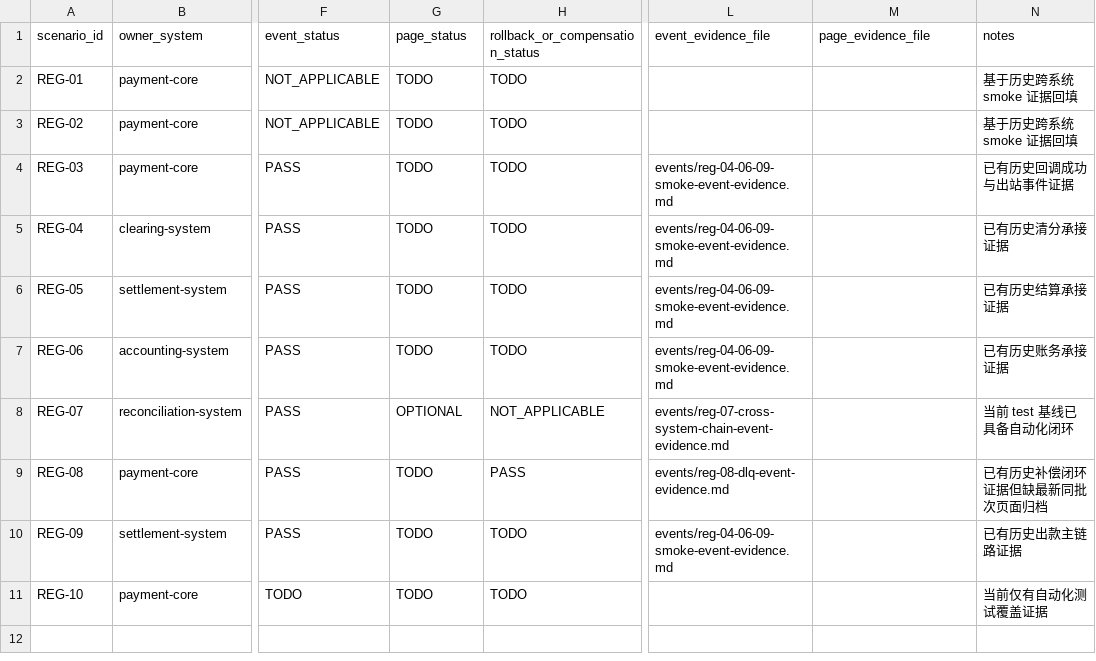
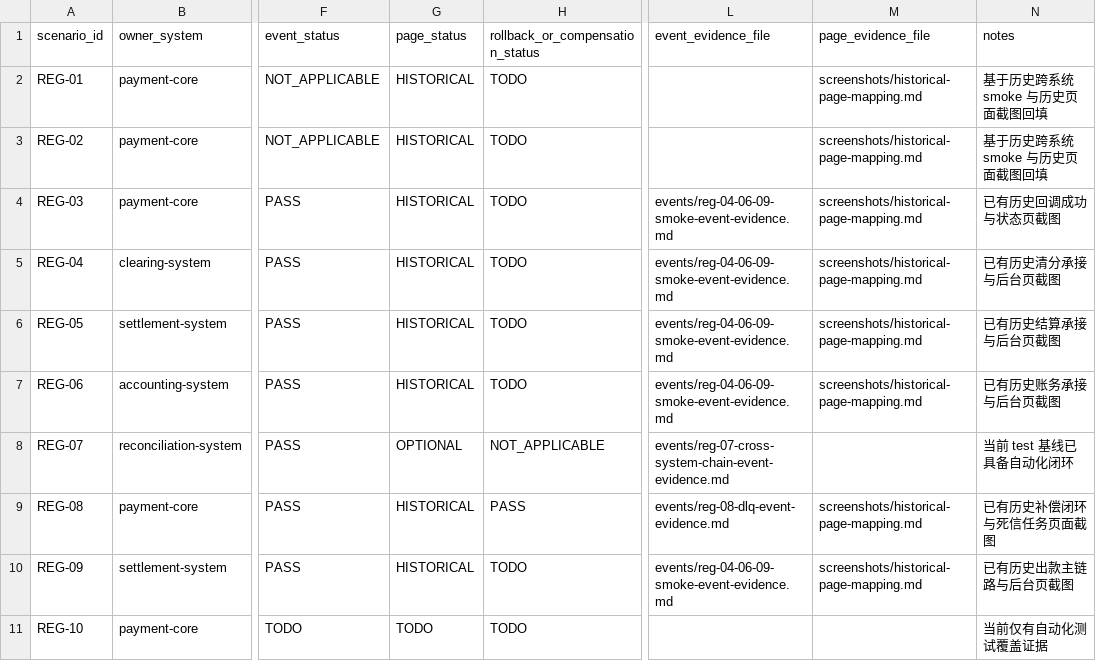
Before and after one commit to 2074623967/Housekeeping, a CSV file: docs/releases/evidence/test-20260809-regression/regression-scenarios.csv, drawn as a sheet; only a part is shown, gaps mark what is left out; the diff names each change by its address in the sheet, - before the commit and + after, or states it on an @@ line.

Commit message:
docs(release): map historical page evidence

```diff
--- a/docs/releases/evidence/test-20260809-regression/regression-scenarios.csv
+++ b/docs/releases/evidence/test-20260809-regression/regression-scenarios.csv
-G2:G7 (page_status): TODO
+G2:G7 (page_status): HISTORICAL
-M2:M7 (page_evidence_file): (empty)
+M2:M7 (page_evidence_file): screenshots/historical-page-mapping.md
-N2:N3 (notes): 基于历史跨系统 smoke 证据回填
+N2:N3 (notes): 基于历史跨系统 smoke 与历史页面截图回填
-N4 (notes): 已有历史回调成功与出站事件证据
+N4 (notes): 已有历史回调成功与状态页截图
-N5 (notes): 已有历史清分承接证据
+N5 (notes): 已有历史清分承接与后台页截图
-N6 (notes): 已有历史结算承接证据
+N6 (notes): 已有历史结算承接与后台页截图
-N7 (notes): 已有历史账务承接证据
+N7 (notes): 已有历史账务承接与后台页截图
-G9:G10 (page_status): TODO
+G9:G10 (page_status): HISTORICAL
-M9:M10 (page_evidence_file): (empty)
+M9:M10 (page_evidence_file): screenshots/historical-page-mapping.md
-N9 (notes): 已有历史补偿闭环证据但缺最新同批次页面归档
+N9 (notes): 已有历史补偿闭环与死信任务页面截图
-N10 (notes): 已有历史出款主链路证据
+N10 (notes): 已有历史出款主链路与后台页截图
```
Also changed, not shown: 7 other files.
